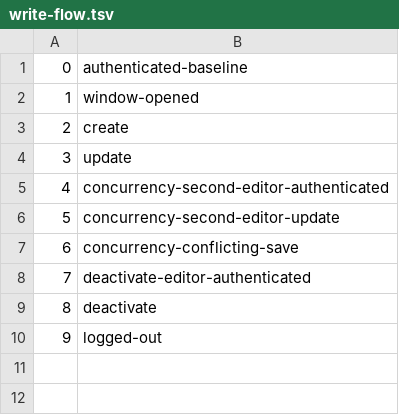
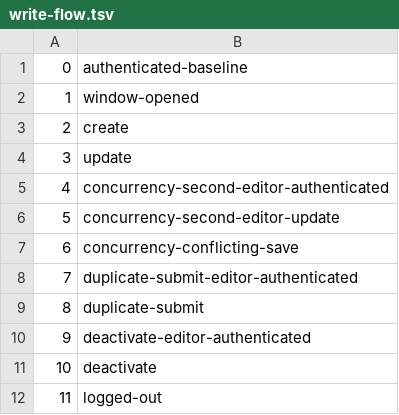
Before and after one commit to samqbush/adempiere2, a TSV file: contracts/legacy-web-write-v1/write-flow.tsv, drawn as a sheet; addresses are those after the commit; the diff names each change by its address in the sheet, - before the commit and + after, or states it on an @@ line.

```diff
--- a/contracts/legacy-web-write-v1/write-flow.tsv
+++ b/contracts/legacy-web-write-v1/write-flow.tsv
+row 8: 7 | duplicate-submit-editor-authenticated
+row 9: 8 | duplicate-submit
@@ column A renumbered from row 10 down @@
```
Also changed, not shown: 1 other file.
